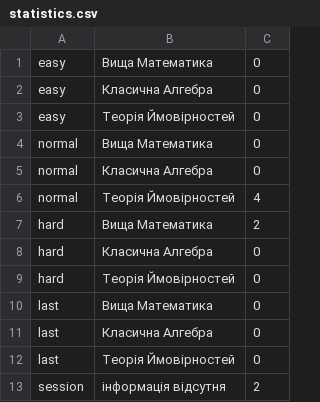
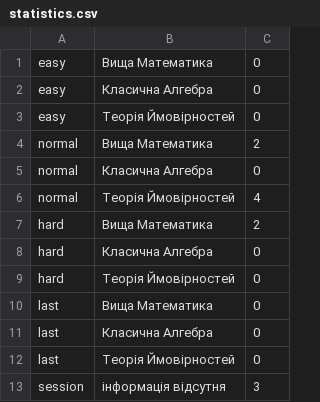
Before and after one commit to NikitaVerh/repositorij_MCinGE, a CSV file: Resources/data/statistics.csv, drawn as a sheet.

```diff
--- a/Resources/data/statistics.csv
+++ b/Resources/data/statistics.csv
@@ -3,3 +3,3 @@ easy,Класична Алгебра,0
 easy,Теорія Ймовірностей,0
-normal,Вища Математика,0
+normal,Вища Математика,2
 normal,Класична Алгебра,0
@@ -12,2 +12,2 @@ last,Класична Алгебра,0
 last,Теорія Ймовірностей,0
-session,інформація відсутня,2
+session,інформація відсутня,3
```
Also changed, not shown: 15 other files.
